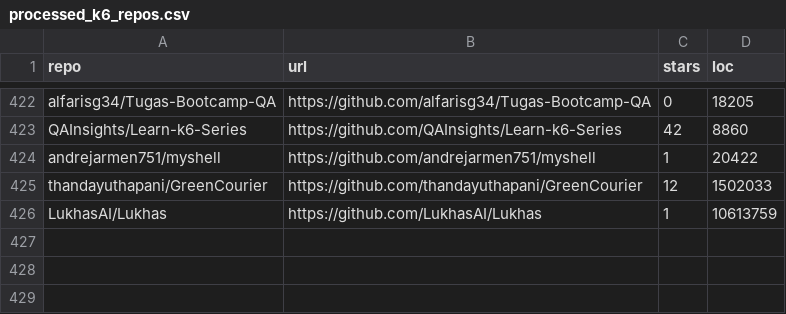
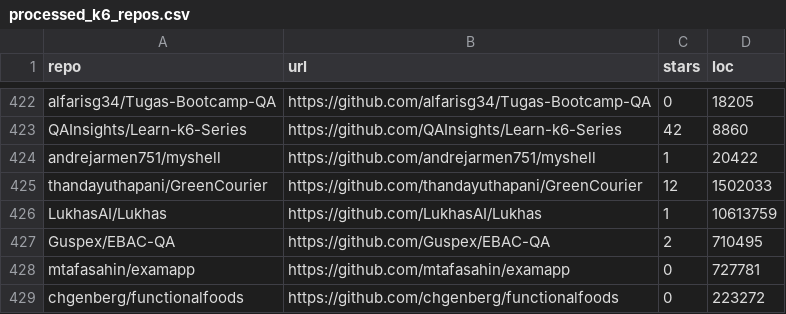
Before and after one commit to samurollie/TCC, a CSV file: scripts/output/processed_k6_repos.csv, drawn as a sheet; only a part is shown, gaps mark what is left out; the diff names each change by its address in the sheet, - before the commit and + after, or states it on an @@ line.

Commit message:
add missing repos

```diff
--- a/scripts/output/processed_k6_repos.csv
+++ b/scripts/output/processed_k6_repos.csv
+row 427: Guspex/EBAC-QA | https://github.com/Guspex/EBAC-QA | 2 | 710495
+row 428: mtafasahin/examapp | https://github.com/mtafasahin/examapp | 0 | 727781
+row 429: chgenberg/functionalfoods | https://github.com/chgenberg/functionalfoods | 0 | 223272
```
Also changed, not shown: 1 other file.
